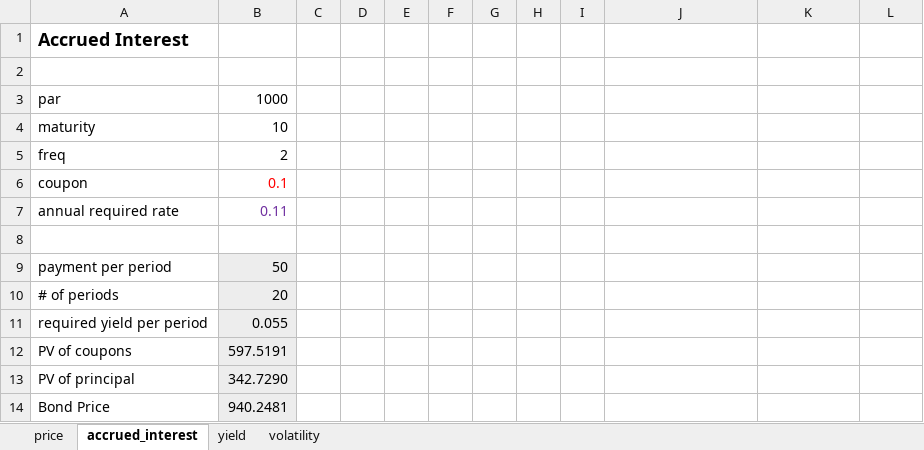
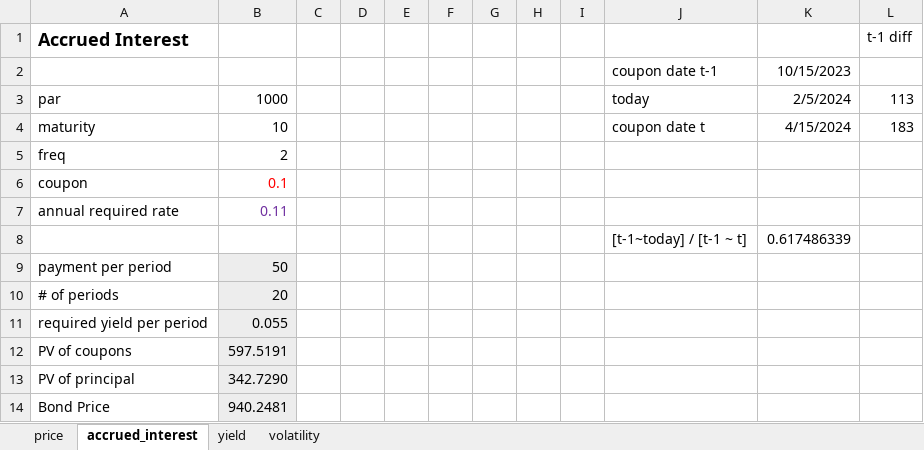
Before and after one commit to jaepil-choi/KAIST_MFE, an Excel workbook: BAF510채권/BOND_FINAL_PREP.xlsx, sheet accrued_interest, drawn as a sheet; only a part is shown; values as stored, in another font and other column widths than the file's, no borders; charts and pictures not drawn; the diff names each change by its address in the sheet, - before the commit and + after, or states it on an @@ line.

Commit message:
[BAF510] : Add accrued interest date calculation

```diff
--- a/BAF510채권/BOND_FINAL_PREP.xlsx (sheet accrued_interest)
+++ b/BAF510채권/BOND_FINAL_PREP.xlsx (sheet accrued_interest)
-L1: (empty)
+L1: t-1 diff
-row 2: (empty)
+row 2:  |  |  |  |  |  |  |  |  | coupon date t-1 | 10/15/2023
-J3: (empty)
+J3: today
-K3: (empty)
+K3: 2/5/2024
-L3: (empty)
+L3: 113
-J4: (empty)
+J4: coupon date t
-K4: (empty)
+K4: 4/15/2024
-L4: (empty)
+L4: 183
-row 8: (empty)
+row 8:  |  |  |  |  |  |  |  |  | [t-1~today] / [t-1 ~ t] | 0.617486339
```
